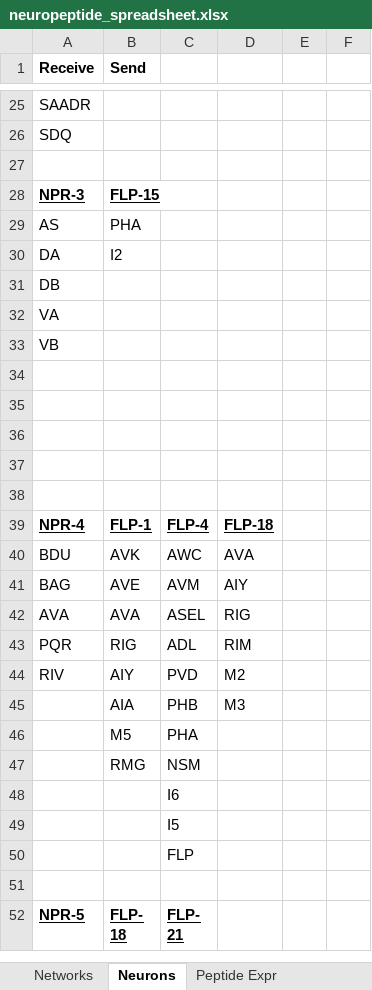
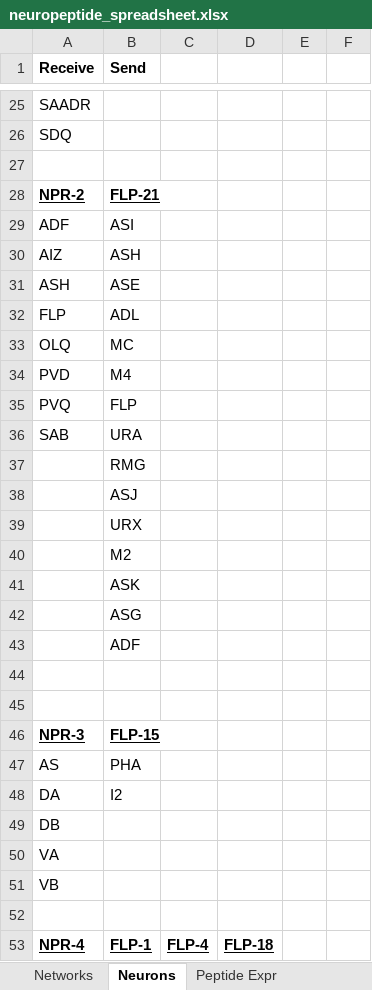
Before and after one commit to clbarnes/connectome_construct, an Excel workbook: extrasyn/src_data/neuropeptide_spreadsheet.xlsx, sheet Neurons, drawn as a sheet; only a part is shown, gaps mark what is left out; the shorter side is filled out with more unchanged rows; values as stored, in another font and other column widths than the file's, no borders; charts and pictures not drawn; removed rows and columns are numbered as before the commit, all else as after; the diff covers the shown part only; the diff names each change by its address in the sheet, - before the commit and + after, or states it on an @@ line.

```diff
--- a/extrasyn/src_data/neuropeptide_spreadsheet.xlsx (sheet Neurons)
+++ b/extrasyn/src_data/neuropeptide_spreadsheet.xlsx (sheet Neurons)
+row 28: NPR-2 | FLP-21
+row 29: ADF | ASI
+row 30: AIZ | ASH
+row 31: ASH | ASE
+row 32: FLP | ADL
+row 33: OLQ | MC
+row 34: PVD | M4
+row 35: PVQ | FLP
+row 36: SAB | URA
+row 37:  | RMG
+row 38:  | ASJ
+row 39:  | URX
+row 40:  | M2
+row 41:  | ASK
+row 42:  | ASG
+row 43:  | ADF
+row 44: (empty)
+row 45: (empty)
-row 34: (empty)
-row 35: (empty)
-row 36: (empty)
-row 37: (empty)
```
Also changed, not shown: 44 removed rows and 8 edited cells elsewhere in this sheet, sheet Receptor Expr, sheet Notes, sheet Networks, sheet Peptide Expr, sheet Receptors, sheet Peptides, other sheet tabs, charts or pictures, extrasyn/src_data/monoamine_spreadsheet.xlsx, 10 other files.
